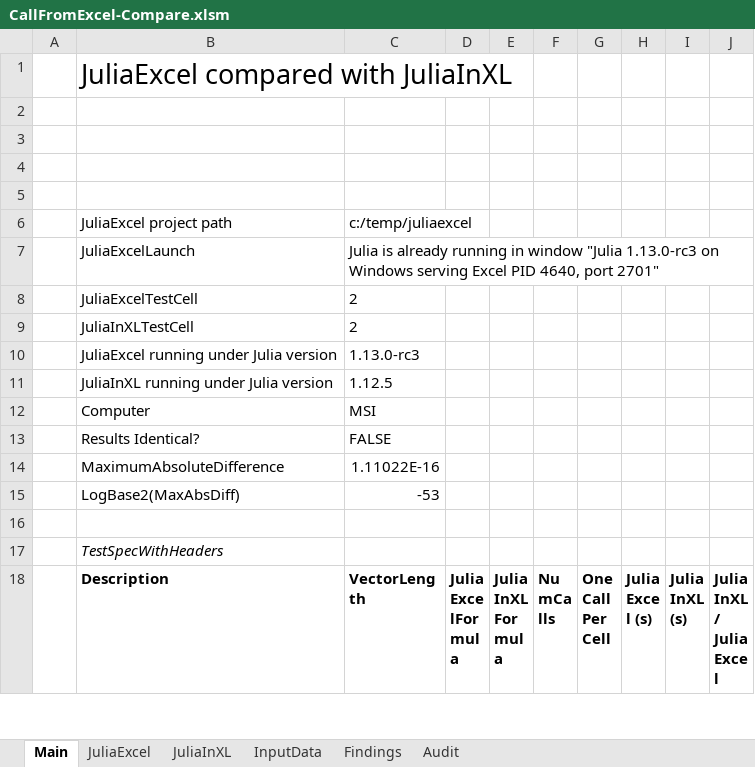
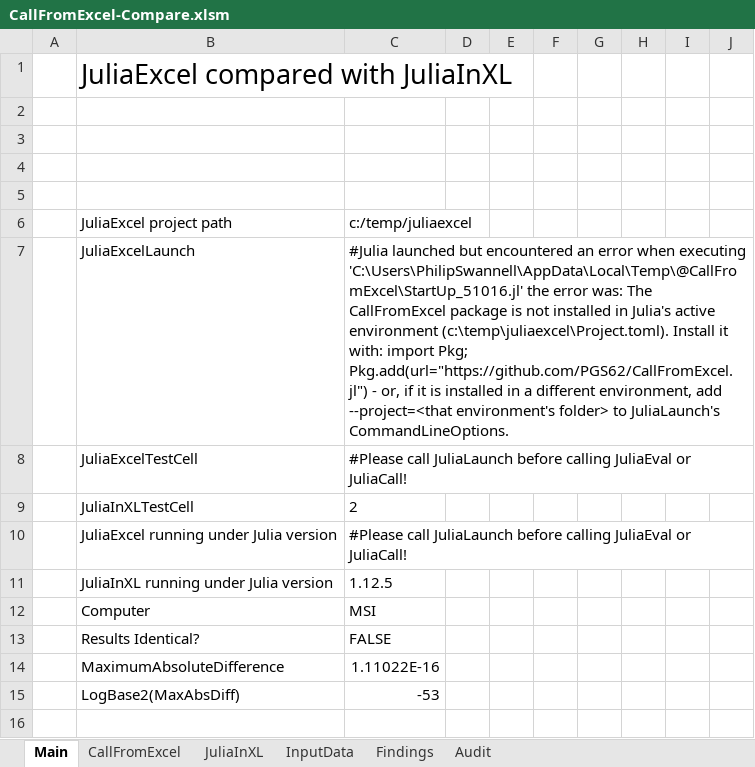
Before and after one commit to PGS62/CallFromExcel.jl, an Excel workbook: workbooks/CallFromExcel-Compare.xlsm, sheet Main, drawn as a sheet; only a part is shown; the shorter side is filled out with more unchanged rows; values as stored, in another font and other column widths than the file's, no borders; charts and pictures and conditional formats not drawn; the diff names each change by its address in the sheet, - before the commit and + after, or states it on an @@ line.

Commit message:
Update CallFromExcel-Compare.xlsm

```diff
--- a/workbooks/CallFromExcel-Compare.xlsm (sheet Main)
+++ b/workbooks/CallFromExcel-Compare.xlsm (sheet Main)
-sheet tab: JuliaExcel
+sheet tab: CallFromExcel
-C7: Julia is already running in window "Julia 1.13.0-rc3 on Windows serving Excel PID 4640, port 2701"
+C7: #Julia launched but encountered an error when executing 'C:\Users\PhilipSwannell\AppData\Local\Temp\@CallFromExcel\StartUp_51016.jl' the error was: The CallFromExcel package is not installed in Julia's active environment (c:\temp\juliaexcel\Project.toml). Install it with: import Pkg; Pkg.add(url="https://github.com/PGS62/CallFromExcel.jl") - or, if it is installed in a different environment, add --project=<that environment's folder> to JuliaLaunch's CommandLineOptions.
-C8: 2
+C8: #Please call JuliaLaunch before calling JuliaEval or JuliaCall!
-C10: 1.13.0-rc3
+C10: #Please call JuliaLaunch before calling JuliaEval or JuliaCall!
```
